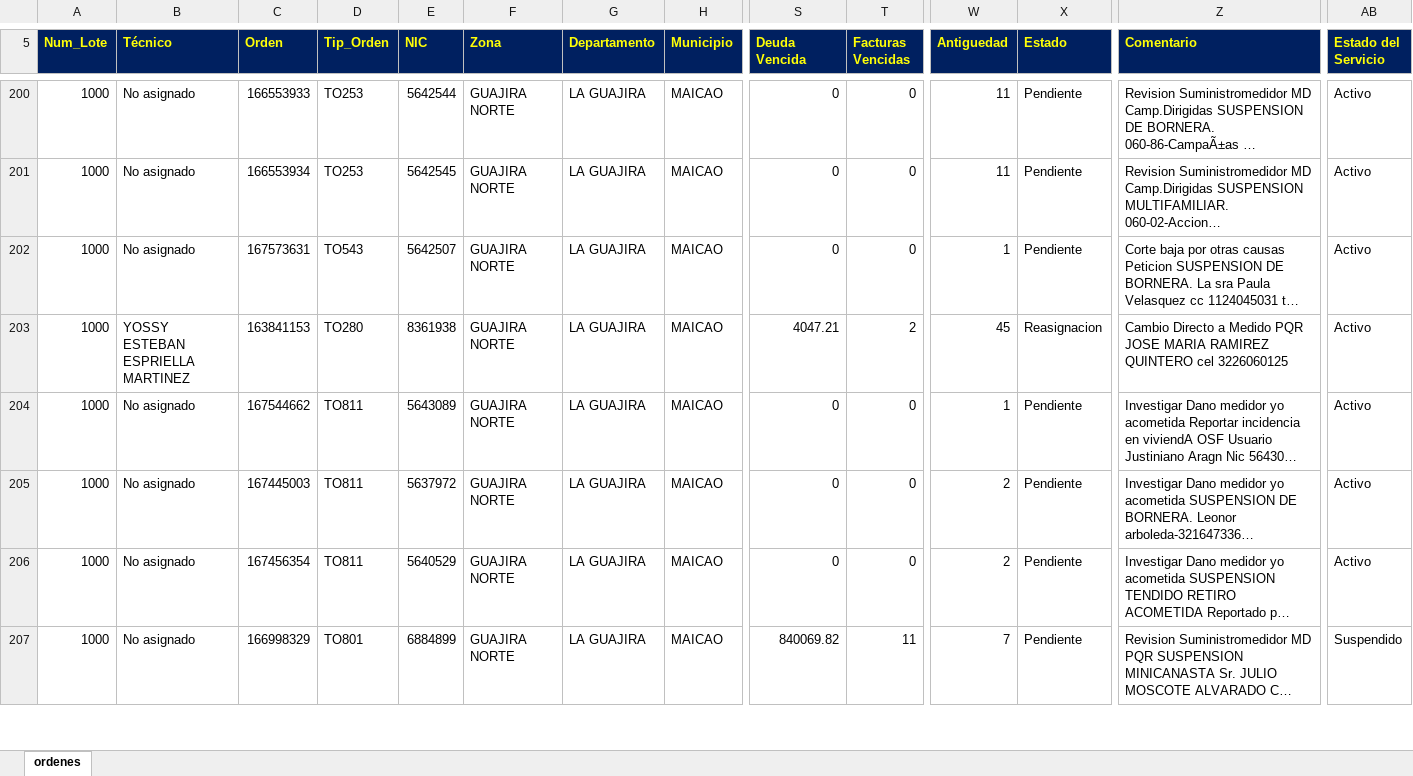
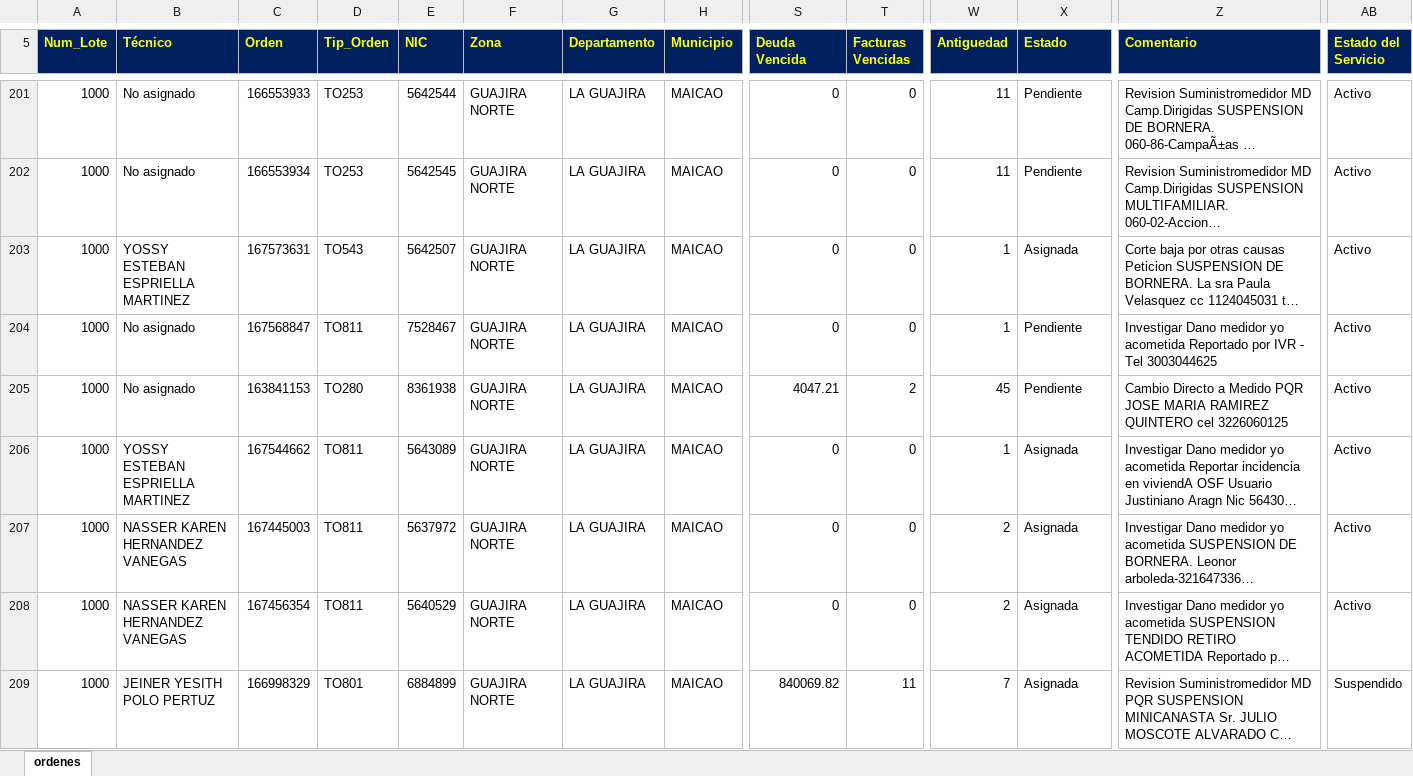
Before and after one commit to vikano27-debug/Dashboard_ING_VOA_Guajira, an Excel workbook: siprem_latest.xlsx, sheet ordenes, drawn as a sheet; only a part is shown, gaps mark what is left out; long unchanged cells end in …; values as stored, in another font and other column widths than the file's, no borders; addresses are those after the commit; rows hold the shown columns only; the diff covers the shown part only; the diff names each change by its address in the sheet, - before the commit and + after, or states it on an @@ line.

Commit message:
Actualizacion automatica SIPREM y Casuistica GUAJIRA

```diff
--- a/siprem_latest.xlsx (sheet ordenes)
+++ b/siprem_latest.xlsx (sheet ordenes)
-B203 (Técnico): No asignado
+B203 (Técnico): YOSSY ESTEBAN ESPRIELLA MARTINEZ
-X203 (Estado): Pendiente
+X203 (Estado): Asignada
+row 204: 1000 | No asignado | 167568847 | TO811 | 7528467 | GUAJIRA NORTE | LA GUAJIRA | MAICAO | 0 | 0 | 1 | Pendiente | Investigar Dano medidor yo acometida Reportado por IVR - Tel 3003044625 | Activo
-B205 (Técnico): YOSSY ESTEBAN ESPRIELLA MARTINEZ
+B205 (Técnico): No asignado
-X205 (Estado): Reasignacion
+X205 (Estado): Pendiente
-B206 (Técnico): No asignado
+B206 (Técnico): YOSSY ESTEBAN ESPRIELLA MARTINEZ
-X206:X209 (Estado): Pendiente
+X206:X209 (Estado): Asignada
-B207:B208 (Técnico): No asignado
+B207:B208 (Técnico): NASSER KAREN HERNANDEZ VANEGAS
-B209 (Técnico): No asignado
+B209 (Técnico): JEINER YESITH POLO PERTUZ
```
Also changed, not shown: 10 added rows, 2 removed rows and 196 edited cells elsewhere in this sheet.
